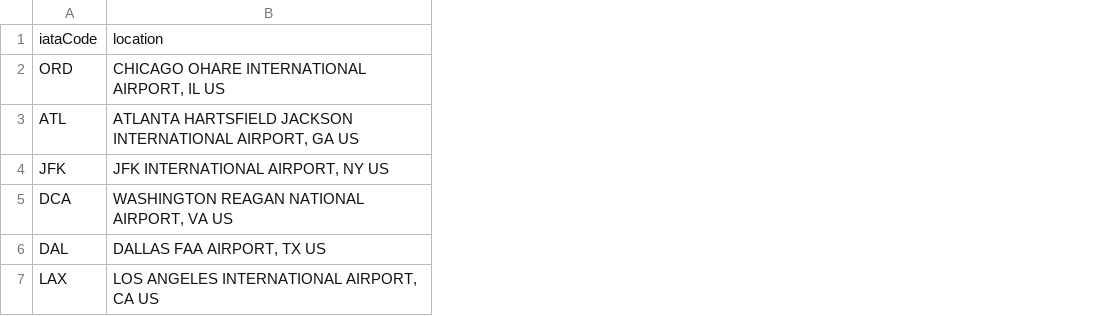
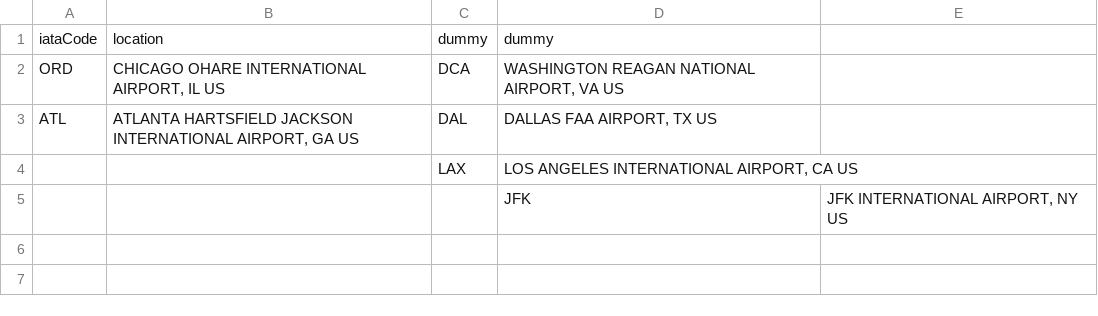
Before and after one commit to alanjfitz/datascience, a CSV file: airports.csv, drawn as a sheet; removed rows and columns are numbered as before the commit, all else as after; the diff names each change by its address in the sheet, - before the commit and + after, or states it on an @@ line.

Commit message:
Add files via upload

```diff
--- a/airports.csv
+++ b/airports.csv
+column C, rows 1-4: dummy | DCA | DAL | LAX
+column D, rows 1-5: dummy | WASHINGTON REAGAN NATIONAL AIRPORT, VA US | DALLAS FAA AIRPORT, TX US | LOS ANGELES INTERNATIONAL AIRPORT, CA US | JFK
+column E, row 5: JFK INTERNATIONAL AIRPORT, NY US
-A4: JFK
+A4: (empty)
-B4: JFK INTERNATIONAL AIRPORT, NY US
+B4: (empty)
-A5: DCA
+A5: (empty)
-B5: WASHINGTON REAGAN NATIONAL AIRPORT, VA US
+B5: (empty)
-row 6: DAL | DALLAS FAA AIRPORT, TX US
-row 7: LAX | LOS ANGELES INTERNATIONAL AIRPORT, CA US
```
